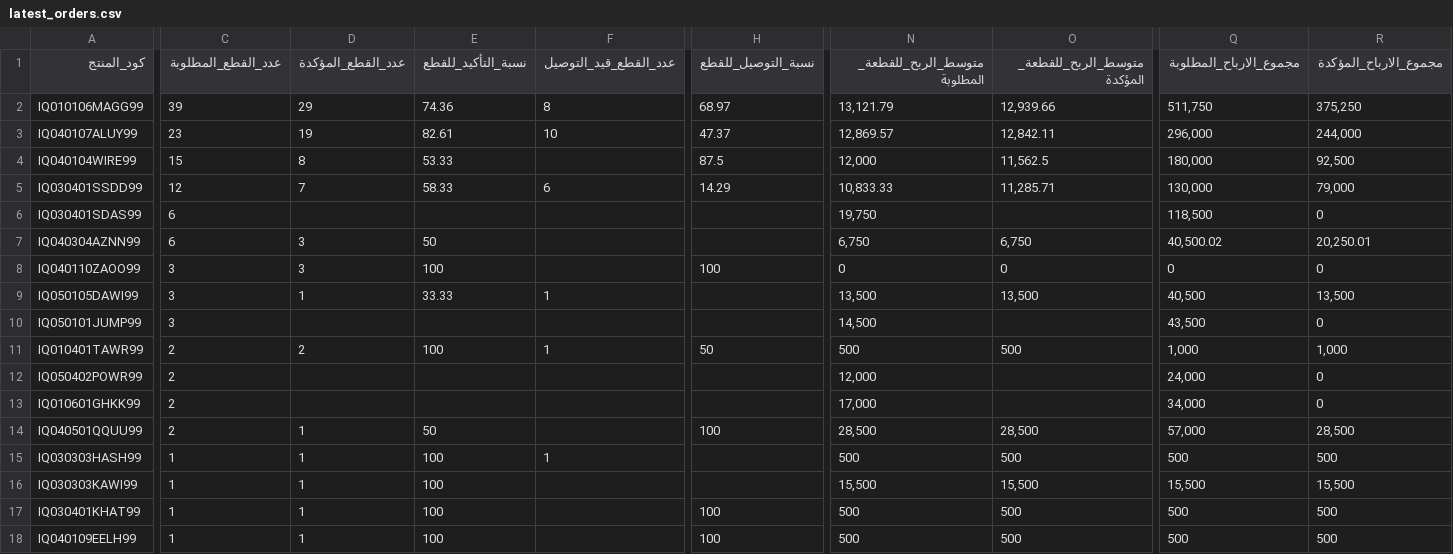
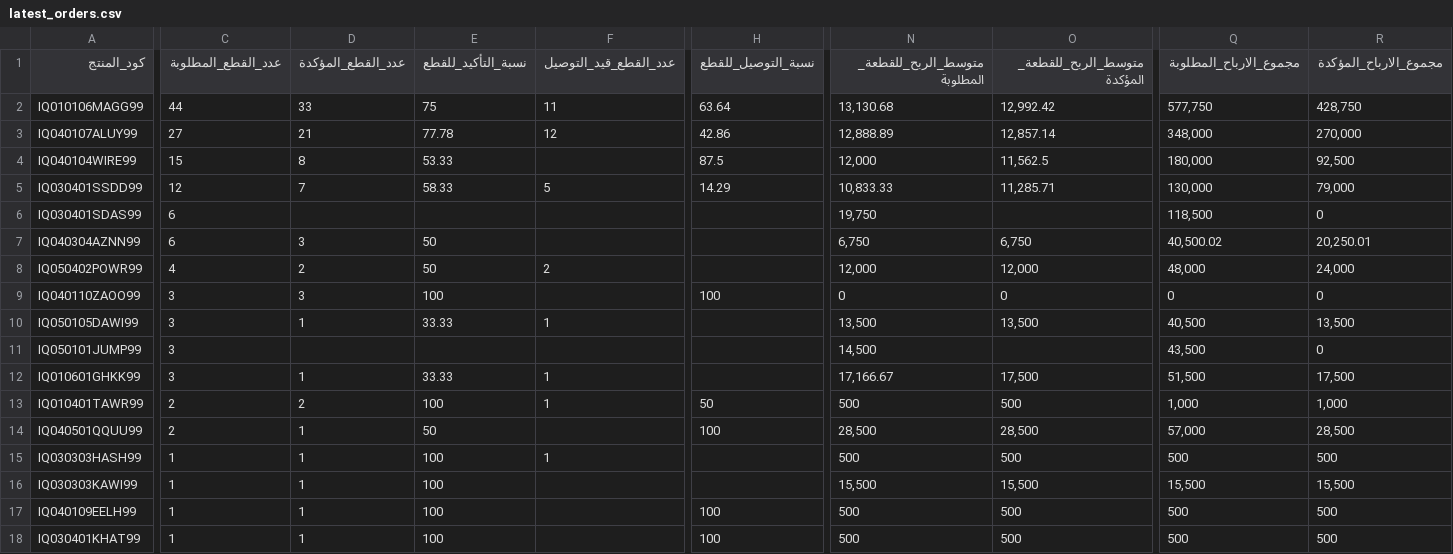
Before and after one commit to Yahya-Regragui/ecomweb, a CSV file: data/latest_orders.csv, drawn as a sheet; only a part is shown, gaps mark what is left out; removed rows and columns are numbered as before the commit, all else as after; rows hold the shown columns only; the diff covers the shown part only; the diff names each change by its address in the sheet, - before the commit and + after, or states it on an @@ line.

Commit message:
Update latest Orders CSV (2026-02-15 12:09:31)

```diff
--- a/data/latest_orders.csv
+++ b/data/latest_orders.csv
-C2 (عدد_القطع_المطلوبة): 39
+C2 (عدد_القطع_المطلوبة): 44
-D2 (عدد_القطع_المؤكدة): 29
+D2 (عدد_القطع_المؤكدة): 33
-E2 (نسبة_التأكيد_للقطع): 74.36
+E2 (نسبة_التأكيد_للقطع): 75
-F2 (عدد_القطع_قيد_التوصيل): 8
+F2 (عدد_القطع_قيد_التوصيل): 11
-H2 (نسبة_التوصيل_للقطع): 68.97
+H2 (نسبة_التوصيل_للقطع): 63.64
-N2 (متوسط_الربح_للقطعة_المطلوبة): 13,121.79
+N2 (متوسط_الربح_للقطعة_المطلوبة): 13,130.68
-O2 (متوسط_الربح_للقطعة_المؤكدة): 12,939.66
+O2 (متوسط_الربح_للقطعة_المؤكدة): 12,992.42
-Q2 (مجموع_الارباح_المطلوبة): 511,750
+Q2 (مجموع_الارباح_المطلوبة): 577,750
-R2 (مجموع_الارباح_المؤكدة): 375,250
+R2 (مجموع_الارباح_المؤكدة): 428,750
-C3 (عدد_القطع_المطلوبة): 23
+C3 (عدد_القطع_المطلوبة): 27
-D3 (عدد_القطع_المؤكدة): 19
+D3 (عدد_القطع_المؤكدة): 21
-E3 (نسبة_التأكيد_للقطع): 82.61
+E3 (نسبة_التأكيد_للقطع): 77.78
-F3 (عدد_القطع_قيد_التوصيل): 10
+F3 (عدد_القطع_قيد_التوصيل): 12
-H3 (نسبة_التوصيل_للقطع): 47.37
+H3 (نسبة_التوصيل_للقطع): 42.86
-N3 (متوسط_الربح_للقطعة_المطلوبة): 12,869.57
+N3 (متوسط_الربح_للقطعة_المطلوبة): 12,888.89
-O3 (متوسط_الربح_للقطعة_المؤكدة): 12,842.11
+O3 (متوسط_الربح_للقطعة_المؤكدة): 12,857.14
-Q3 (مجموع_الارباح_المطلوبة): 296,000
+Q3 (مجموع_الارباح_المطلوبة): 348,000
-R3 (مجموع_الارباح_المؤكدة): 244,000
+R3 (مجموع_الارباح_المؤكدة): 270,000
-F5 (عدد_القطع_قيد_التوصيل): 6
+F5 (عدد_القطع_قيد_التوصيل): 5
+row 8: IQ050402POWR99 | 4 | 2 | 50 | 2 |  | 12,000 | 12,000 | 48,000 | 24,000
+row 12: IQ010601GHKK99 | 3 | 1 | 33.33 | 1 |  | 17,166.67 | 17,500 | 51,500 | 17,500
-row 12: IQ050402POWR99 | 2 |  |  |  |  | 12,000 |  | 24,000 | 0
-row 13: IQ010601GHKK99 | 2 |  |  |  |  | 17,000 |  | 34,000 | 0
@@ row 18 moved to row 17: IQ040109EELH99 @@
```
Also changed, not shown: 5 edited cells elsewhere in this file.
